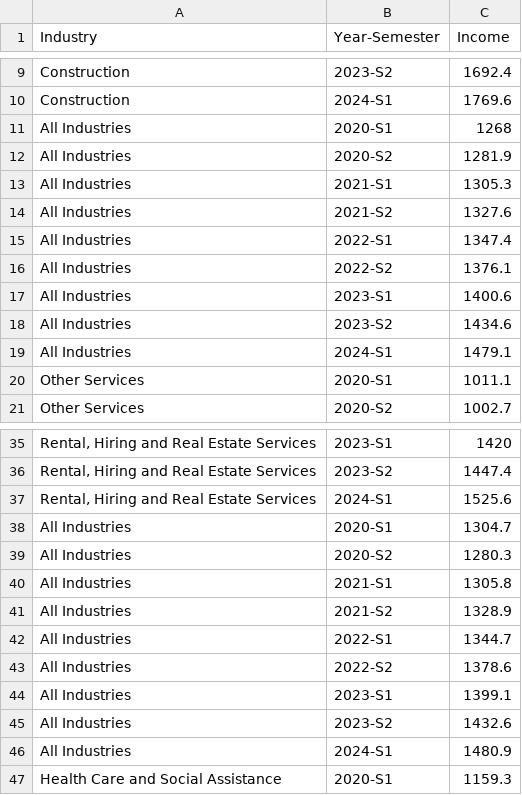
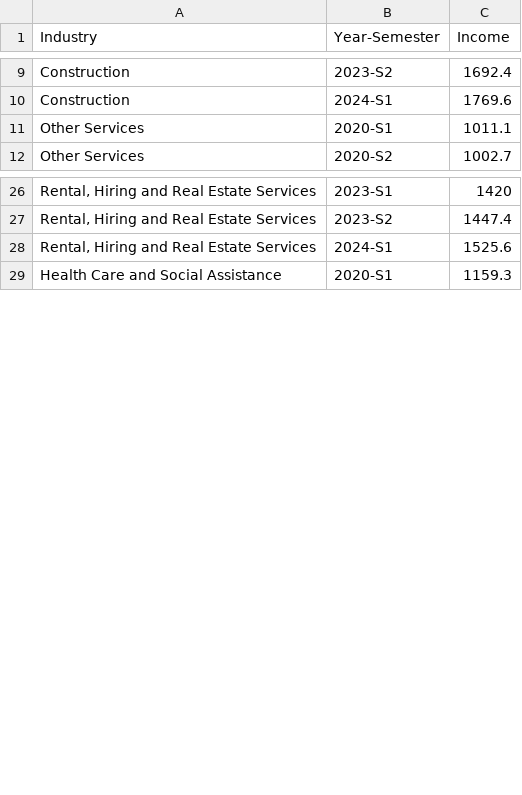
Before and after one commit to msul0022/3179, a CSV file: Week 10 HW/aus_industry_income.csv, drawn as a sheet; only a part is shown, gaps mark what is left out; the diff covers the shown part only.

Commit message:
Update aus_industry_income.csv

```diff
--- a/Week 10 HW/aus_industry_income.csv
+++ b/Week 10 HW/aus_industry_income.csv
@@ -10,11 +10,2 @@
  Construction,2024-S1,1769.6
- All Industries,2020-S1,1268
- All Industries,2020-S2,1281.9
- All Industries,2021-S1,1305.3
- All Industries,2021-S2,1327.6
- All Industries,2022-S1,1347.4
- All Industries,2022-S2,1376.1
- All Industries,2023-S1,1400.6
- All Industries,2023-S2,1434.6
- All Industries,2024-S1,1479.1
  Other Services,2020-S1,1011.1
@@ -37,11 +28,2 @@
 " Rental, Hiring and Real Estate Services",2024-S1,1525.6
- All Industries,2020-S1,1304.7
- All Industries,2020-S2,1280.3
- All Industries,2021-S1,1305.8
- All Industries,2021-S2,1328.9
- All Industries,2022-S1,1344.7
- All Industries,2022-S2,1378.6
- All Industries,2023-S1,1399.1
- All Industries,2023-S2,1432.6
- All Industries,2024-S1,1480.9
  Health Care and Social Assistance,2020-S1,1159.3
```
Also changed, not shown: 9 removed rows elsewhere in this file.
